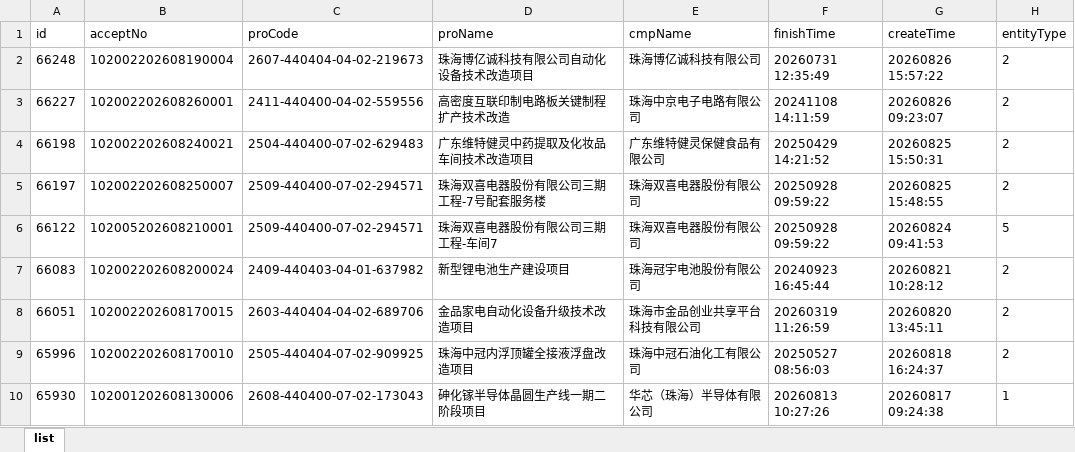
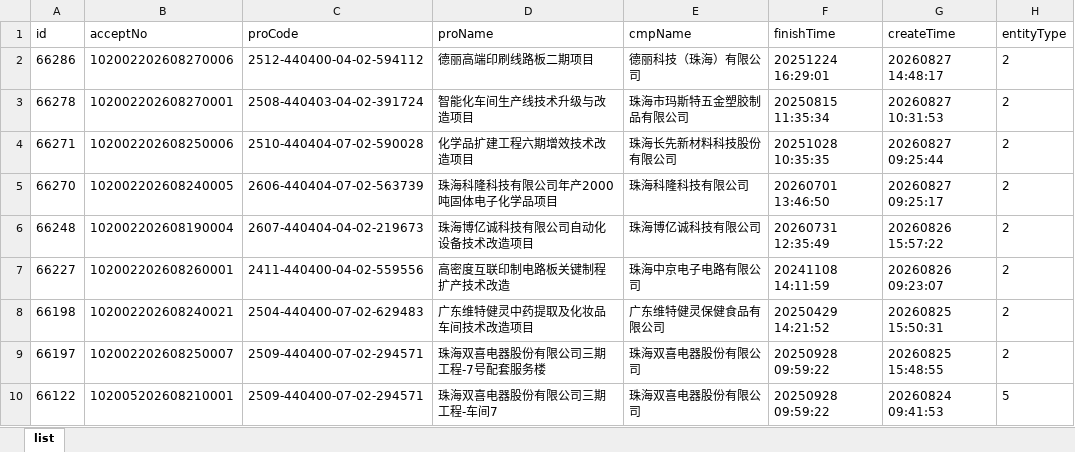
Before and after one commit to goonhope/blist, an Excel workbook: 珠海_blist.xlsx, sheet list, drawn as a sheet; only a part is shown; the shorter side is filled out with more unchanged rows; values as stored, in another font and other column widths than the file's, no borders; the diff names each change by its address in the sheet, - before the commit and + after, or states it on an @@ line.

```diff
--- a/珠海_blist.xlsx (sheet list)
+++ b/珠海_blist.xlsx (sheet list)
+row 2: 66286 | 102002202608270006 | 2512-440400-04-02-594112 | 德丽高端印刷线路板二期项目 | 德丽科技（珠海）有限公司 | 20251224 16:29:01 | 20260827 14:48:17 | 2
+row 3: 66278 | 102002202608270001 | 2508-440403-04-02-391724 | 智能化车间生产线技术升级与改造项目 | 珠海市玛斯特五金塑胶制品有限公司 | 20250815 11:35:34 | 20260827 10:31:53 | 2
+row 4: 66271 | 102002202608250006 | 2510-440404-07-02-590028 | 化学品扩建工程六期增效技术改造项目 | 珠海长先新材料科技股份有限公司 | 20251028 10:35:35 | 20260827 09:25:44 | 2
+row 5: 66270 | 102002202608240005 | 2606-440404-07-02-563739 | 珠海科隆科技有限公司年产2000吨固体电子化学品项目 | 珠海科隆科技有限公司 | 20260701 13:46:50 | 20260827 09:25:17 | 2
```
Also changed, not shown: 1 other file.
